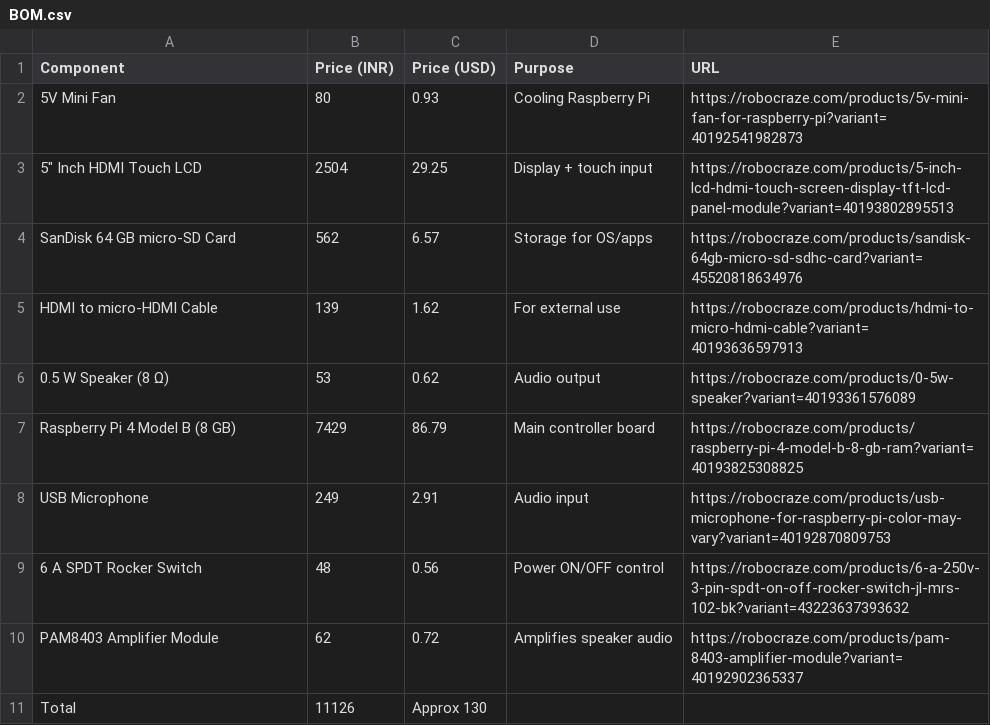
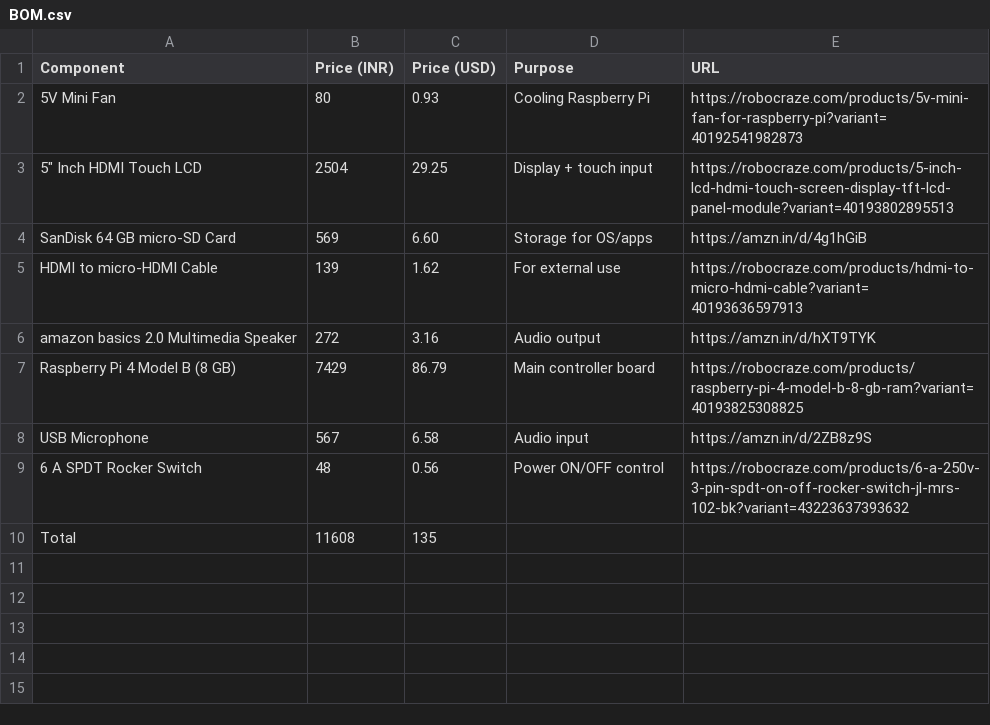
Before and after one commit to Karandev2007/KyraDock, a CSV file: BOM/BOM.csv, drawn as a sheet; removed rows and columns are numbered as before the commit, all else as after; the diff names each change by its address in the sheet, - before the commit and + after, or states it on an @@ line.

Commit message:
Update BOM.csv

```diff
--- a/BOM/BOM.csv
+++ b/BOM/BOM.csv
-B4 (Price (INR)): 562
+B4 (Price (INR)): 569
-C4 (Price (USD)): 6.57
+C4 (Price (USD)): 6.60
-E4 (URL): https://robocraze.com/products/sandisk-64gb-micro-sd-sdhc-card?variant=45520818634976
+E4 (URL): https://amzn.in/d/4g1hGiB
-row 6: 0.5 W Speaker (8 Ω) | 53 | 0.62 | Audio output | https://robocraze.com/products/0-5w-speaker?variant=40193361576089
+row 6: amazon basics 2.0 Multimedia Speaker | 272 | 3.16 | Audio output | https://amzn.in/d/hXT9TYK
-B8 (Price (INR)): 249
+B8 (Price (INR)): 567
-C8 (Price (USD)): 2.91
+C8 (Price (USD)): 6.58
-E8 (URL): https://robocraze.com/products/usb-microphone-for-raspberry-pi-color-may-vary?variant=40192870809753
+E8 (URL): https://amzn.in/d/2ZB8z9S
-row 10: PAM8403 Amplifier Module | 62 | 0.72 | Amplifies speaker audio | https://robocraze.com/products/pam-8403-amplifier-module?variant=40192902365337
-B10 (Price (INR)): 11126
+B10 (Price (INR)): 11608
-C10 (Price (USD)): Approx 130
+C10 (Price (USD)): 135
```
